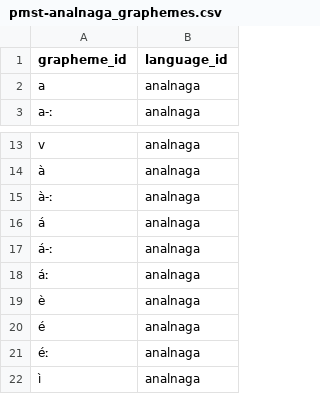
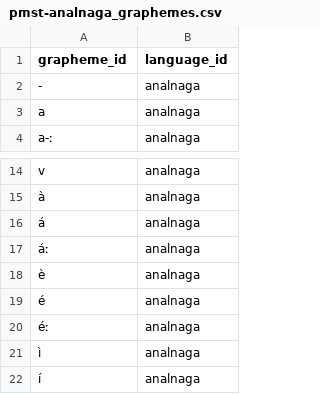
Before and after one commit to isw-unibe-ch/PMST-AnalNaga, a CSV file: pmst-analnaga_graphemes.csv, drawn as a sheet; only a part is shown, gaps mark what is left out; the shorter side is filled out with more unchanged rows; removed rows and columns are numbered as before the commit, all else as after; the diff names each change by its address in the sheet, - before the commit and + after, or states it on an @@ line.

```diff
--- a/pmst-analnaga_graphemes.csv
+++ b/pmst-analnaga_graphemes.csv
+row 2: - | analnaga
-row 15: à-ː | analnaga
-row 17: á-ː | analnaga
```
Also changed, not shown: pmst-analnaga_forms.csv, pmst-analnaga_morphs.csv, 8 other files.
